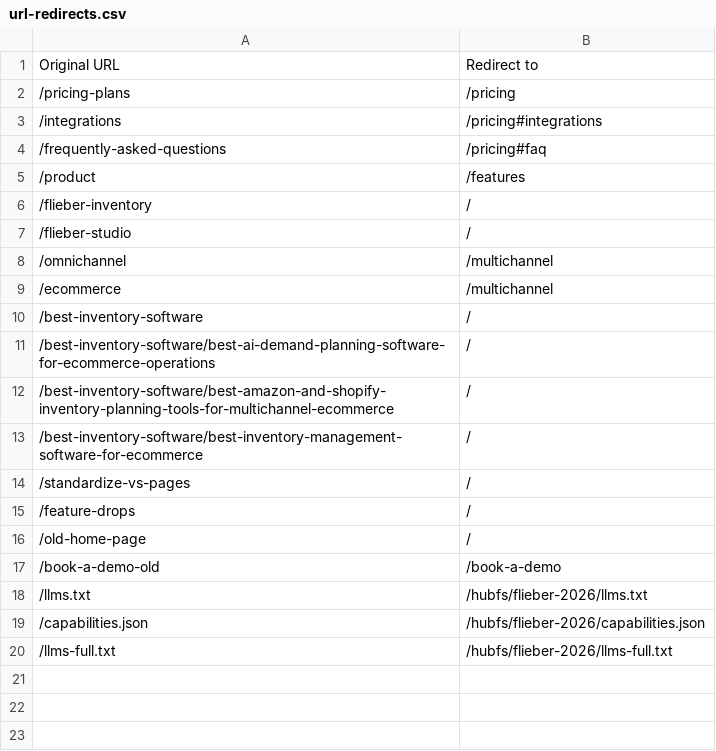
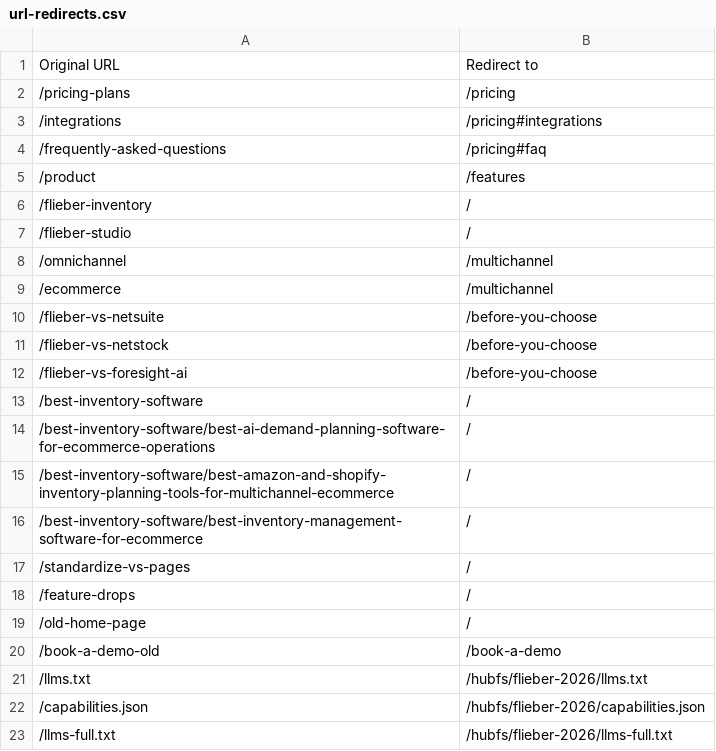
Before and after one commit to flieber-fm/website1, a CSV file: hubspot/url-redirects.csv, drawn as a sheet.

```diff
--- a/hubspot/url-redirects.csv
+++ b/hubspot/url-redirects.csv
@@ -9,2 +9,5 @@ Original URL,Redirect to
 /ecommerce,/multichannel
+/flieber-vs-netsuite,/before-you-choose
+/flieber-vs-netstock,/before-you-choose
+/flieber-vs-foresight-ai,/before-you-choose
 /best-inventory-software,/
```
Also changed, not shown: 40 other files.
